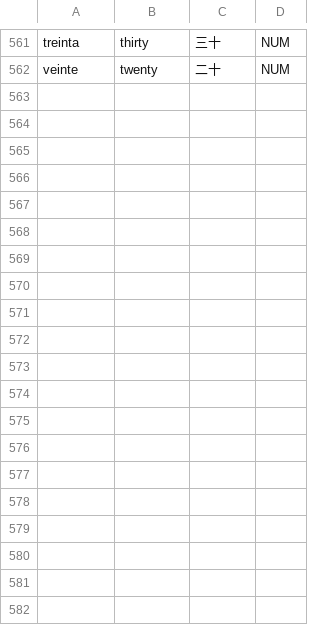
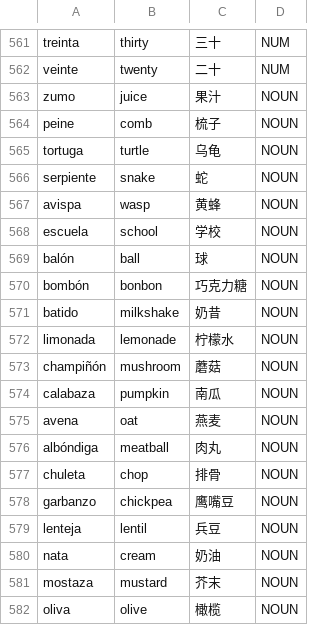
Before and after one commit to Jonathangadeaharder/VocabLevels, a CSV file: spanish/A1.csv, drawn as a sheet; only a part is shown, gaps mark what is left out; the diff covers the shown part only.

Commit message:
fix(data): refill spanish A1 band to target (#123) (#137)
- add 39 corpus-absent A1 words (food, animals, household, body)
- A1 now 600/600

Co-authored-by: Jonathan Gadea Harder <jonathan.harder@tngtech.com>

```diff
--- a/spanish/A1.csv
+++ b/spanish/A1.csv
@@ -562 +562,21 @@ treinta,thirty,三十,NUM
 veinte,twenty,二十,NUM
+zumo,juice,果汁,NOUN
+peine,comb,梳子,NOUN
+tortuga,turtle,乌龟,NOUN
+serpiente,snake,蛇,NOUN
+avispa,wasp,黄蜂,NOUN
+escuela,school,学校,NOUN
+balón,ball,球,NOUN
+bombón,bonbon,巧克力糖,NOUN
+batido,milkshake,奶昔,NOUN
+limonada,lemonade,柠檬水,NOUN
+champiñón,mushroom,蘑菇,NOUN
+calabaza,pumpkin,南瓜,NOUN
+avena,oat,燕麦,NOUN
+albóndiga,meatball,肉丸,NOUN
+chuleta,chop,排骨,NOUN
+garbanzo,chickpea,鹰嘴豆,NOUN
+lenteja,lentil,兵豆,NOUN
+nata,cream,奶油,NOUN
+mostaza,mustard,芥末,NOUN
+oliva,olive,橄榄,NOUN
```
Also changed, not shown: 19 added rows elsewhere in this file.
